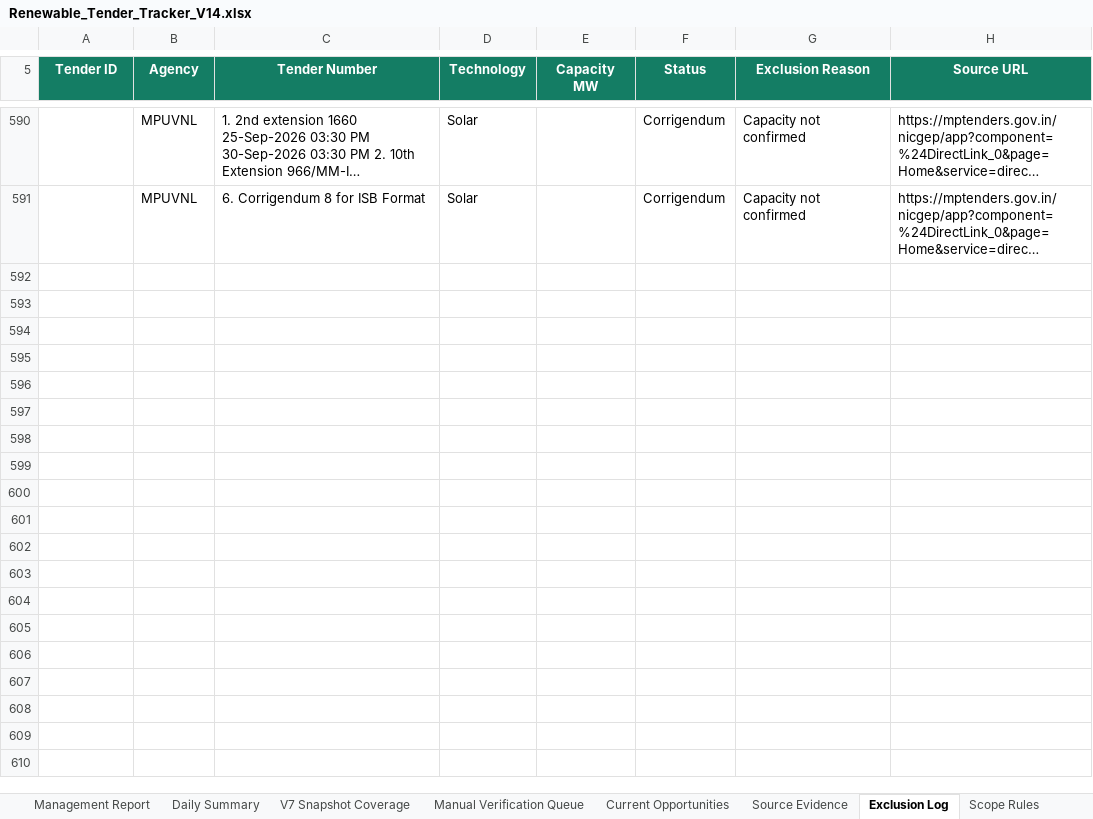
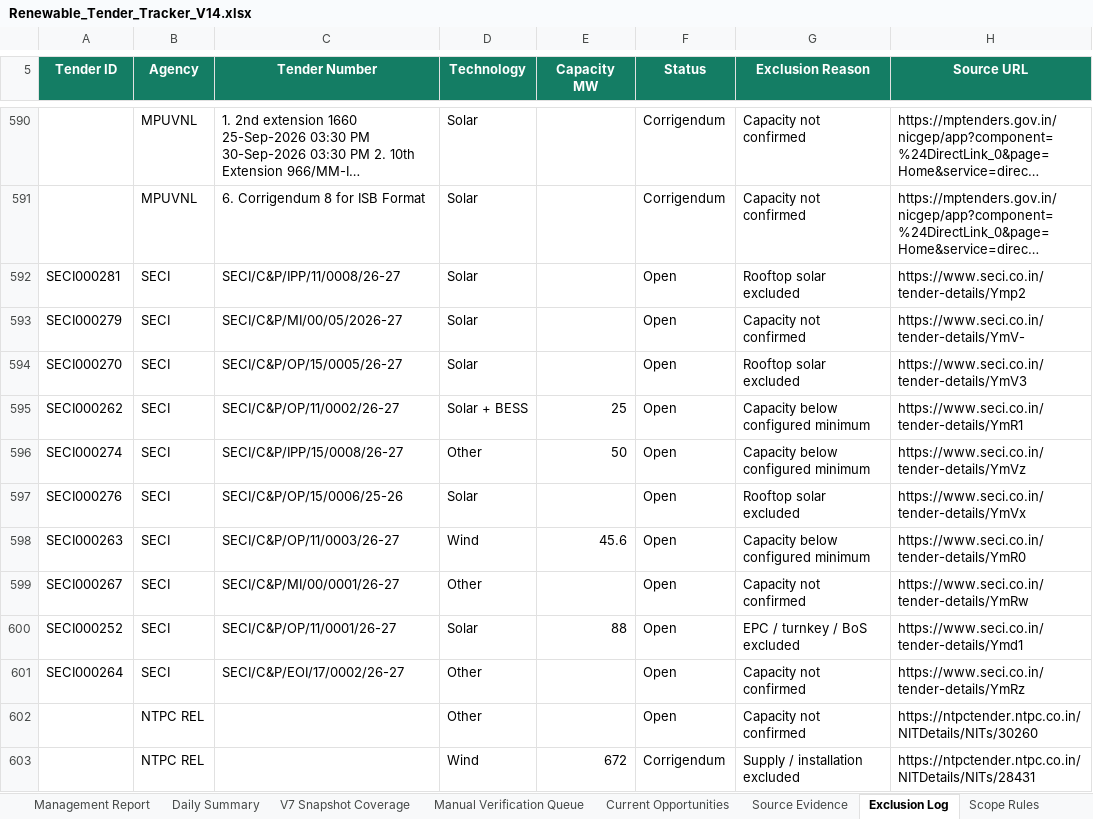
Before and after one commit to omi54321/Renewable-tender-tracker, an Excel workbook: Output/Renewable_Tender_Tracker_V14.xlsx, sheet Exclusion Log, drawn as a sheet; only a part is shown, gaps mark what is left out; long unchanged cells end in …; values as stored, in another font and other column widths than the file's, no borders; table styles not drawn; the diff names each change by its address in the sheet, - before the commit and + after, or states it on an @@ line.

Commit message:
V14 automated tender update 2026-09-20 08:06 UTC

```diff
--- a/Output/Renewable_Tender_Tracker_V14.xlsx (sheet Exclusion Log)
+++ b/Output/Renewable_Tender_Tracker_V14.xlsx (sheet Exclusion Log)
+row 592: SECI000281 | SECI | SECI/C&P/IPP/11/0008/26-27 | Solar |  | Open | Rooftop solar excluded | https://www.seci.co.in/tender-details/Ymp2
+row 593: SECI000279 | SECI | SECI/C&P/MI/00/05/2026-27 | Solar |  | Open | Capacity not confirmed | https://www.seci.co.in/tender-details/YmV-
+row 594: SECI000270 | SECI | SECI/C&P/OP/15/0005/26-27 | Solar |  | Open | Rooftop solar excluded | https://www.seci.co.in/tender-details/YmV3
+row 595: SECI000262 | SECI | SECI/C&P/OP/11/0002/26-27 | Solar + BESS | 25 | Open | Capacity below configured minimum | https://www.seci.co.in/tender-details/YmR1
+row 596: SECI000274 | SECI | SECI/C&P/IPP/15/0008/26-27 | Other | 50 | Open | Capacity below configured minimum | https://www.seci.co.in/tender-details/YmVz
+row 597: SECI000276 | SECI | SECI/C&P/OP/15/0006/25-26 | Solar |  | Open | Rooftop solar excluded | https://www.seci.co.in/tender-details/YmVx
+row 598: SECI000263 | SECI | SECI/C&P/OP/11/0003/26-27 | Wind | 45.6 | Open | Capacity below configured minimum | https://www.seci.co.in/tender-details/YmR0
+row 599: SECI000267 | SECI | SECI/C&P/MI/00/0001/26-27 | Other |  | Open | Capacity not confirmed | https://www.seci.co.in/tender-details/YmRw
+row 600: SECI000252 | SECI | SECI/C&P/OP/11/0001/26-27 | Solar | 88 | Open | EPC / turnkey / BoS excluded | https://www.seci.co.in/tender-details/Ymd1
+row 601: SECI000264 | SECI | SECI/C&P/EOI/17/0002/26-27 | Other |  | Open | Capacity not confirmed | https://www.seci.co.in/tender-details/YmRz
+row 602:  | NTPC REL |  | Other |  | Open | Capacity not confirmed | https://ntpctender.ntpc.co.in/NITDetails/NITs/30260
+row 603:  | NTPC REL |  | Wind | 672 | Corrigendum | Supply / installation excluded | https://ntpctender.ntpc.co.in/NITDetails/NITs/28431
```
Also changed, not shown: sheet Master Tenders, sheet Automation Status, 4 other files.
